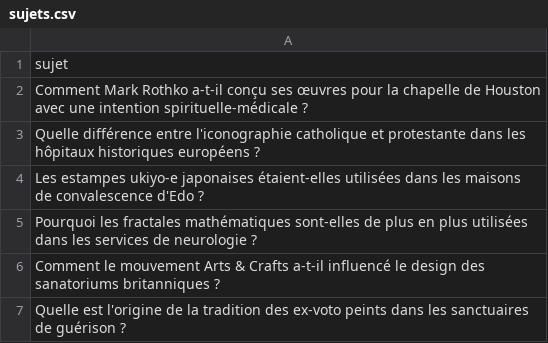
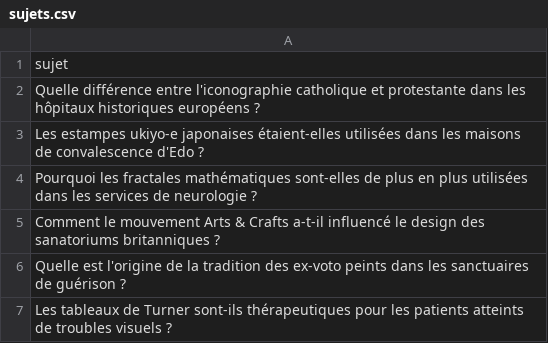
Before and after one commit to Metalosmose21/Cabinet-m-dical-1-, a CSV file: sujets.csv, drawn as a sheet; only a part is shown; the shorter side is filled out with more unchanged rows.

```diff
--- a/sujets.csv
+++ b/sujets.csv
@@ -1,3 +1,2 @@
 sujet
-Comment Mark Rothko a-t-il conçu ses œuvres pour la chapelle de Houston avec une intention spirituelle-médicale ?
 Quelle différence entre l'iconographie catholique et protestante dans les hôpitaux historiques européens ?
```
Also changed, not shown: sujets_traites.csv.
